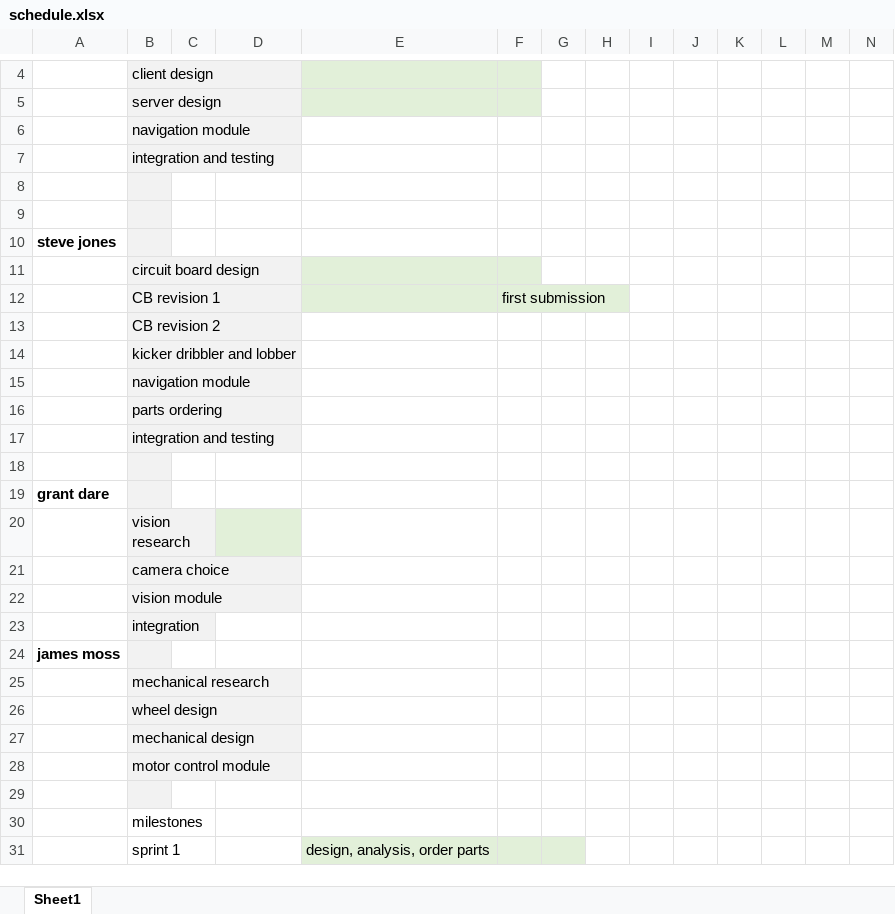
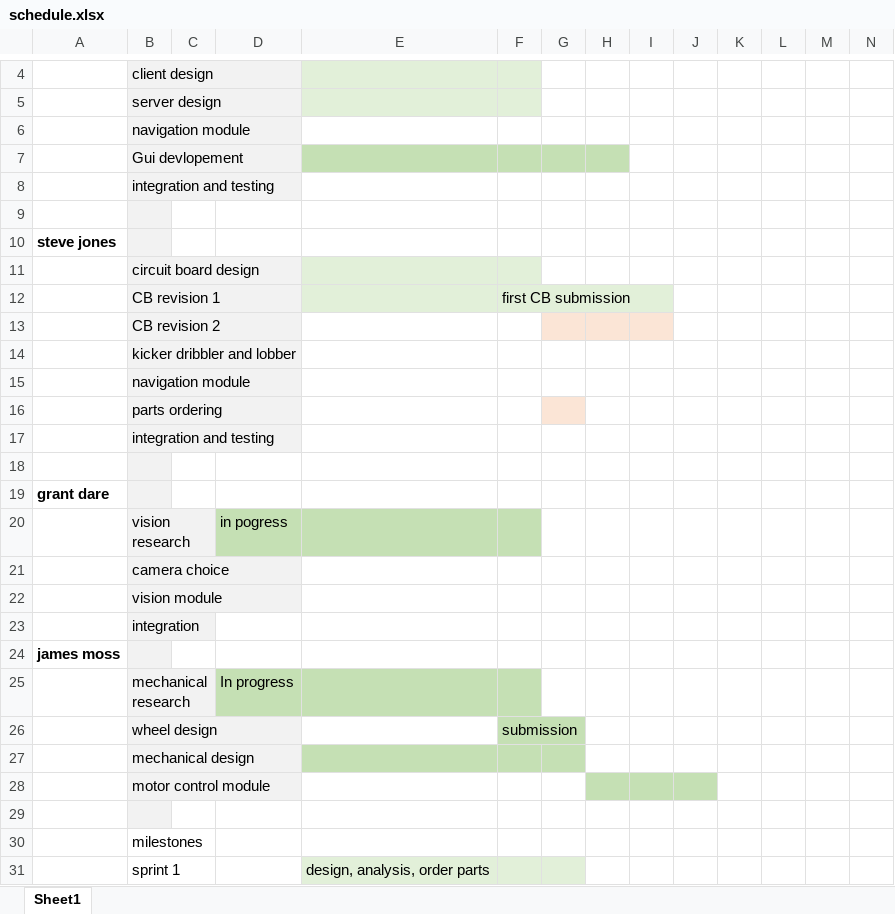
Before and after one commit to jedilamma/EGB320, an Excel workbook: schedule.xlsx, sheet Sheet1, drawn as a sheet; only a part is shown, gaps mark what is left out; values as stored, in another font and other column widths than the file's, no borders; removed rows and columns are numbered as before the commit, all else as after; rows hold the shown columns only; the diff names each change by its address in the sheet, - before the commit and + after, or states it on an @@ line.

```diff
--- a/schedule.xlsx (sheet Sheet1)
+++ b/schedule.xlsx (sheet Sheet1)
+row 7:  | Gui devlopement
-row 8: (empty)
-F12: first submission
+F12: first CB submission
-G13:I13 fill: none
+G13:I13 fill: #FBE5D6
-G16 fill: none
+G16 fill: #FBE5D6
-D20: (empty)
+D20: in pogress
-D20 fill: #E2F0D9
+D20 fill: #C5E0B4
-E20:F20 fill: none
+E20:F20 fill: #C5E0B4
-D25: (empty)
+D25: In progress
-D25:F25 fill: none
+D25:F25 fill: #C5E0B4
-F26: (empty)
+F26: submission
-F26 fill: none
+F26 fill: #C5E0B4
-E27:G27 fill: none
+E27:G27 fill: #C5E0B4
-H28:J28 fill: none
+H28:J28 fill: #C5E0B4
```
Also changed, not shown: 2 other files.
